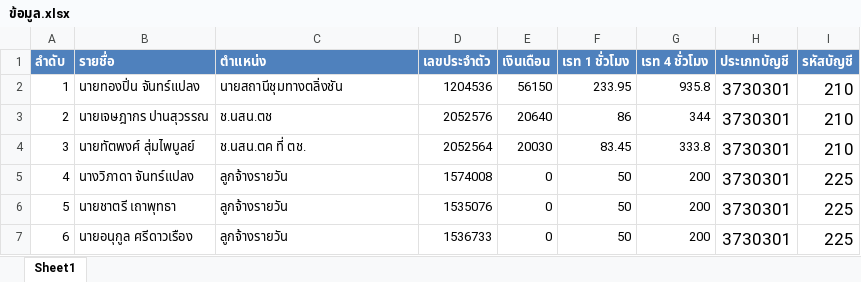
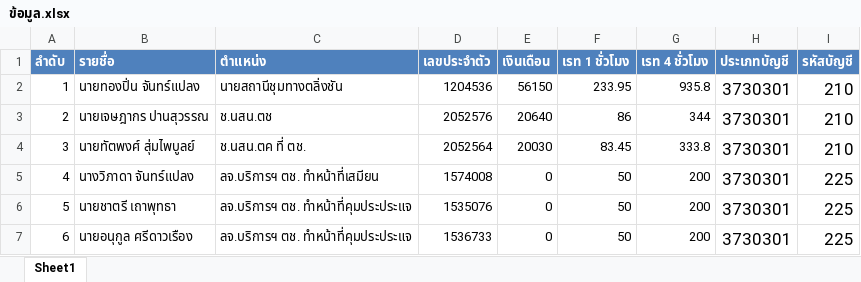
Before and after one commit to jpansuwan05/srt-timesheet-app, an Excel workbook: ข้อมูล.xlsx, sheet Sheet1, drawn as a sheet; values as stored, in another font and other column widths than the file's, no borders; the diff names each change by its address in the sheet, - before the commit and + after, or states it on an @@ line.

Commit message:
Add files via upload

```diff
--- a/ข้อมูล.xlsx (sheet Sheet1)
+++ b/ข้อมูล.xlsx (sheet Sheet1)
-C5 (ตำแหน่ง): ลูกจ้างรายวัน
+C5 (ตำแหน่ง): ลจ.บริการฯ ตช. ทำหน้าที่เสมียน
-C6:C7 (ตำแหน่ง): ลูกจ้างรายวัน
+C6:C7 (ตำแหน่ง): ลจ.บริการฯ ตช. ทำหน้าที่คุมประประแจ
```
